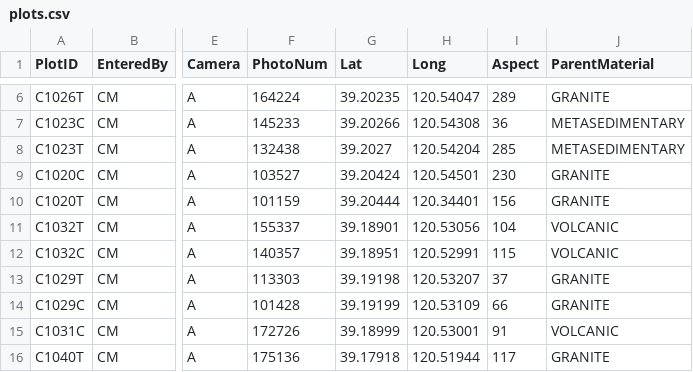
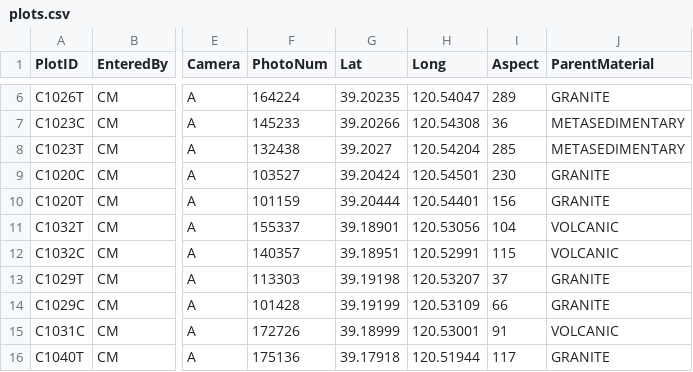
Before and after one commit to LatimerLab/postfire-management, a CSV file: data/field-processed/compiled-cleaned/plots.csv, drawn as a sheet; only a part is shown, gaps mark what is left out; the diff names each change by its address in the sheet, - before the commit and + after, or states it on an @@ line.

Commit message:
Correct plot coordinate; correct code typos

```diff
--- a/data/field-processed/compiled-cleaned/plots.csv
+++ b/data/field-processed/compiled-cleaned/plots.csv
-H10 (Long): 120.34401
+H10 (Long): 120.54401
```
Also changed, not shown: data/field-processed/compiled-processed/plots.csv, 5 other files.
